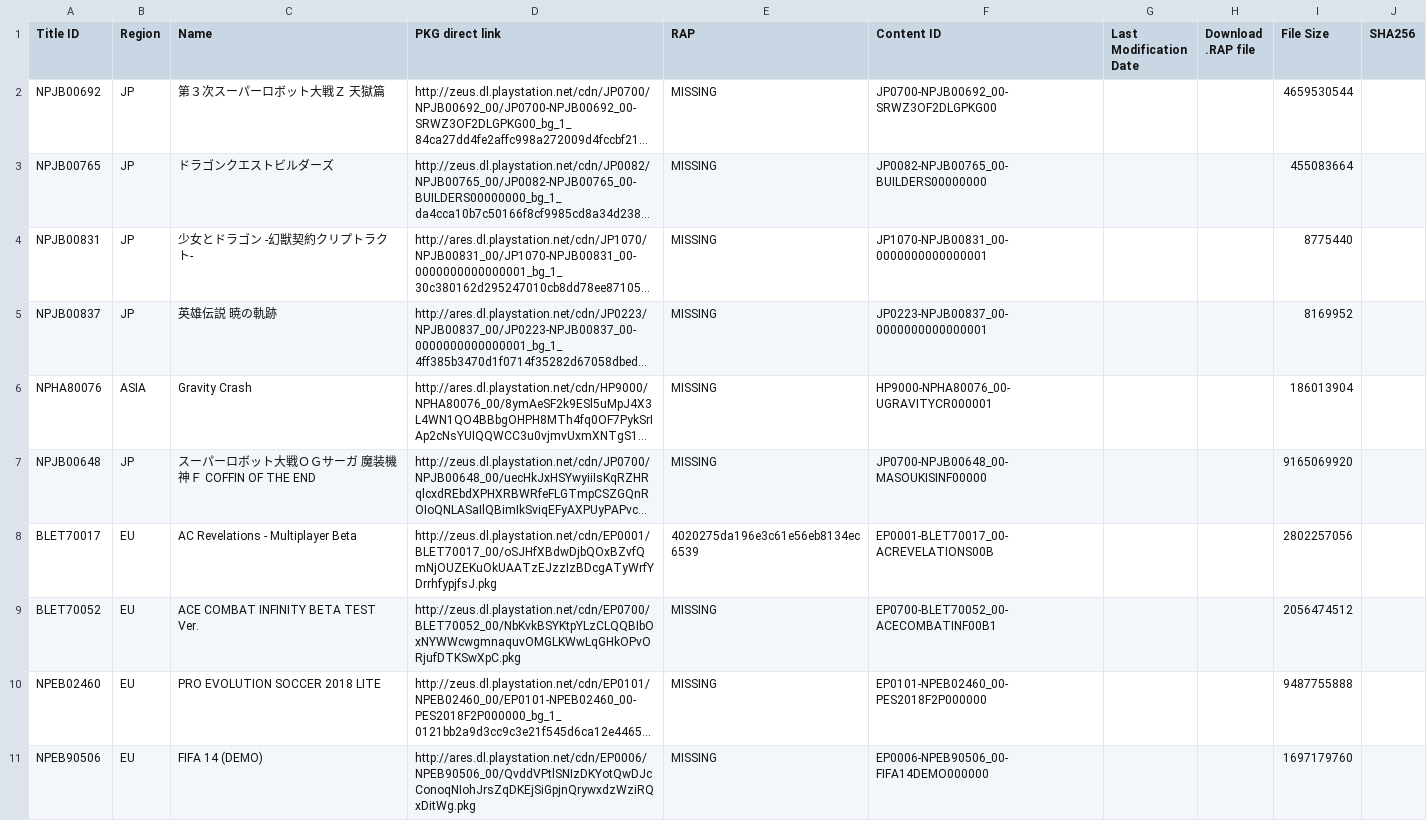
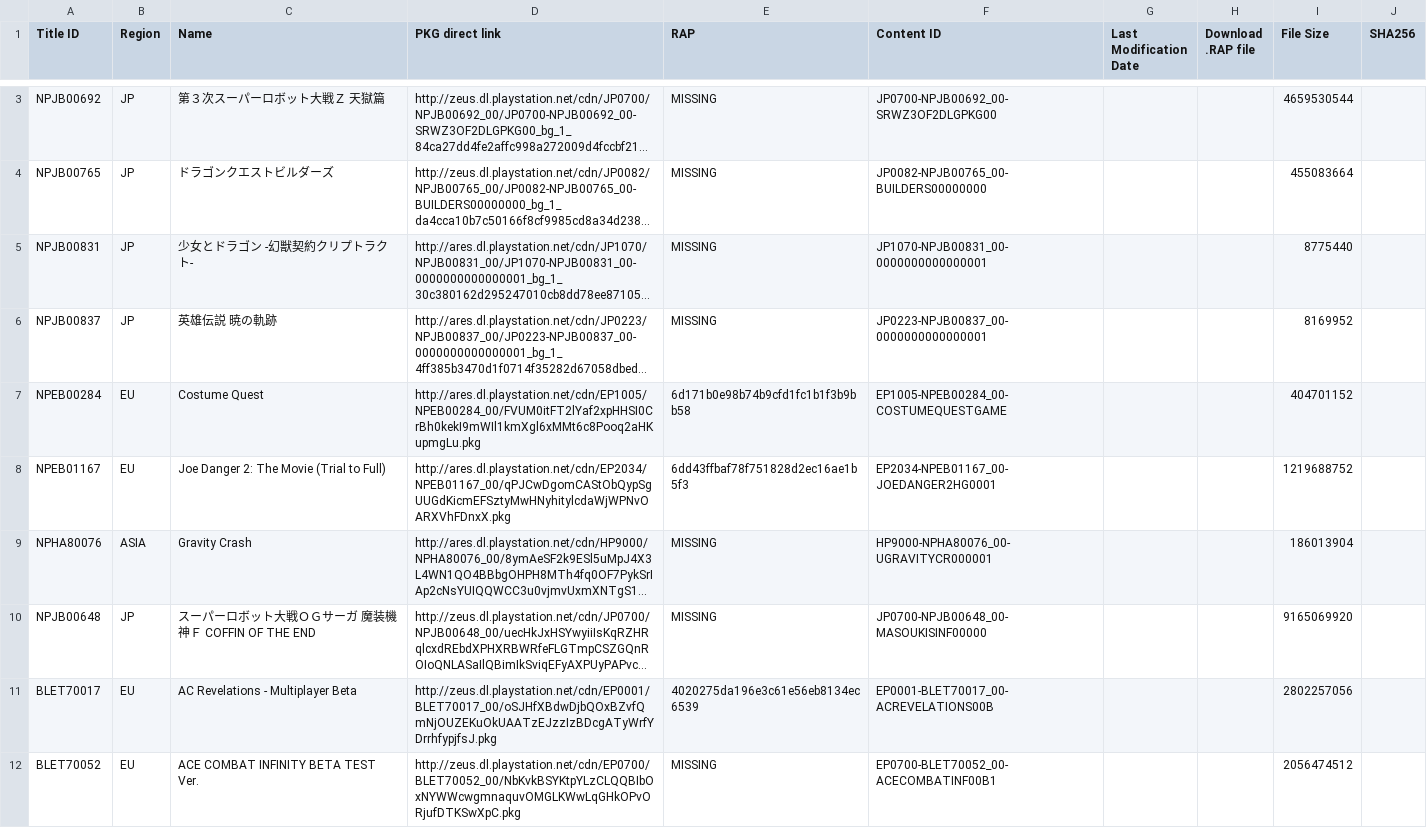
Before and after one commit to 1jtp8sobiu/1jtp8sobiu.github.io, a TSV file: tsv/PENDING-PS3_GAMES.tsv, drawn as a sheet; only a part is shown, gaps mark what is left out; the shorter side is filled out with more unchanged rows; long unchanged cells end in …; the diff covers the shown part only; the diff names each change by its address in the sheet, - before the commit and + after, or states it on an @@ line.

Commit message:
PENDING-PS3_GAMES 20210424_121501

```diff
--- a/tsv/PENDING-PS3_GAMES.tsv
+++ b/tsv/PENDING-PS3_GAMES.tsv
+row 7: NPEB00284 | EU | Costume Quest | http://ares.dl.playstation.net/cdn/EP1005/NPEB00284_00/FVUM0itFT2lYaf2xpHHSI0CrBh0kekI9mWIl1kmXgl6xMMt6c8Pooq2aHKupmgLu.pkg | 6d171b0e98b74b9cfd1fc1b1f3b9bb58 | EP1005-NPEB00284_00-COSTUMEQUESTGAME |  |  | 404701152
+row 8: NPEB01167 | EU | Joe Danger 2: The Movie (Trial to Full) | http://ares.dl.playstation.net/cdn/EP2034/NPEB01167_00/qPJCwDgomCAStObQypSgUUGdKicmEFSztyMwHNyhitylcdaWjWPNvOARXVhFDnxX.pkg | 6dd43ffbaf78f751828d2ec16ae1b5f3 | EP2034-NPEB01167_00-JOEDANGER2HG0001 |  |  | 1219688752
```
Also changed, not shown: 1 added row and 1 edited cell elsewhere in this file.
